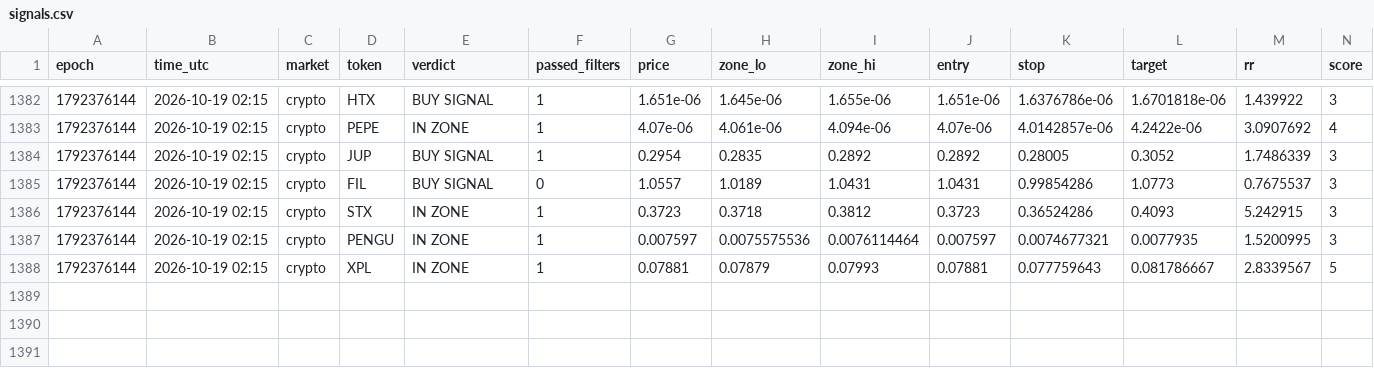
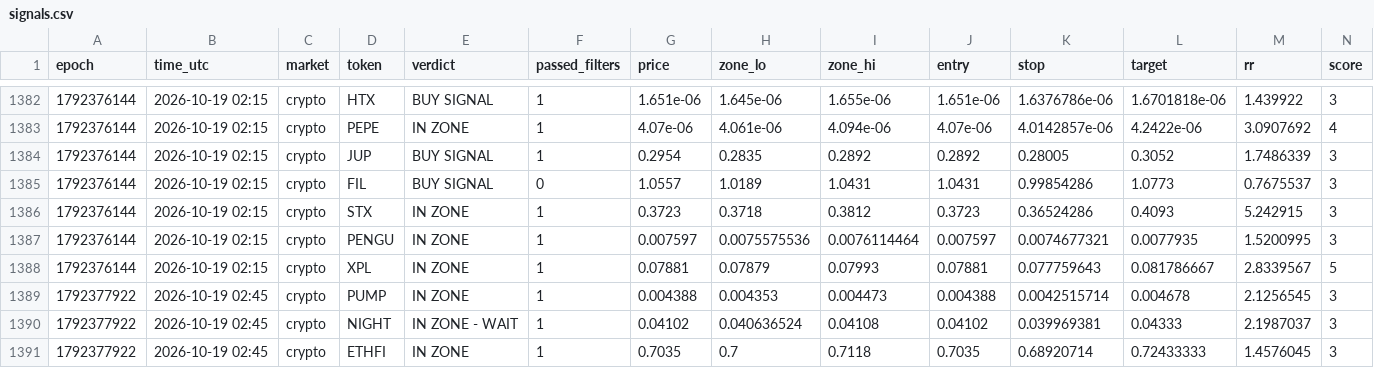
Before and after one commit to 4MonkeyAlertZone/Scanner, a CSV file: signals.csv, drawn as a sheet; only a part is shown, gaps mark what is left out; rows hold the shown columns only; the diff names each change by its address in the sheet, - before the commit and + after, or states it on an @@ line.

Commit message:
Update signal log

```diff
--- a/signals.csv
+++ b/signals.csv
+row 1389: 1792377922 | 2026-10-19 02:45 | crypto | PUMP | IN ZONE | 1 | 0.004388 | 0.004353 | 0.004473 | 0.004388 | 0.0042515714 | 0.004678 | 2.1256545 | 3
+row 1390: 1792377922 | 2026-10-19 02:45 | crypto | NIGHT | IN ZONE - WAIT | 1 | 0.04102 | 0.040636524 | 0.04108 | 0.04102 | 0.039969381 | 0.04333 | 2.1987037 | 3
+row 1391: 1792377922 | 2026-10-19 02:45 | crypto | ETHFI | IN ZONE | 1 | 0.7035 | 0.7 | 0.7118 | 0.7035 | 0.68920714 | 0.72433333 | 1.4576045 | 3
```
Also changed, not shown: paper_trades.csv.
